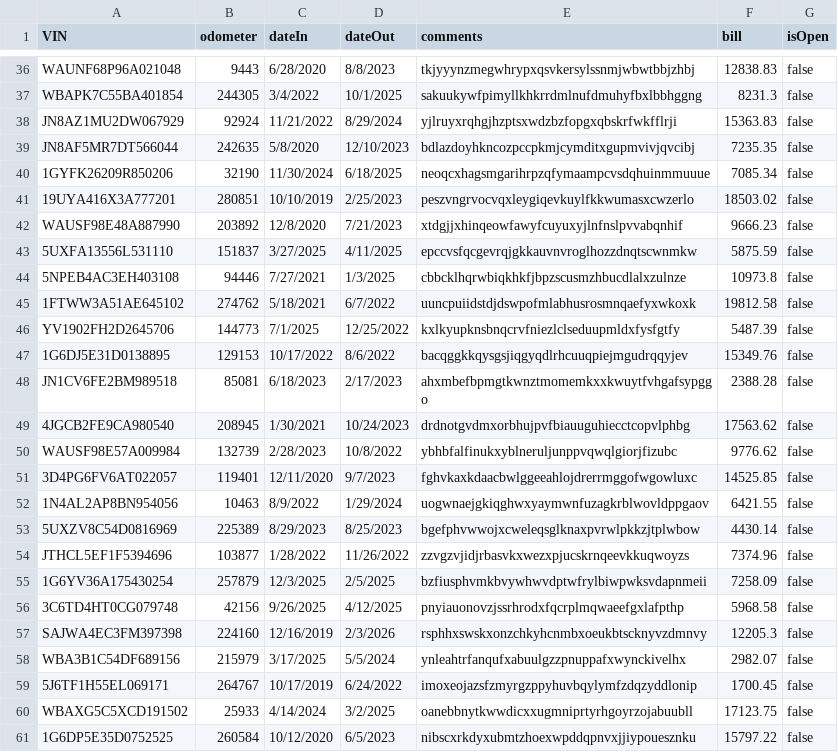
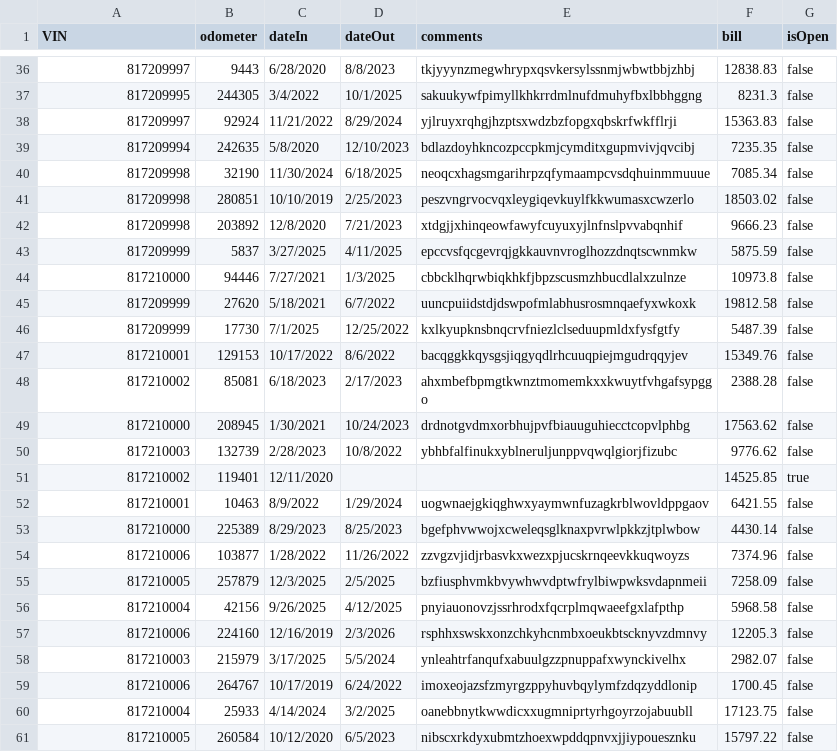
Before and after one commit to tomatopaster/Database_Project_CS166, a CSV file: data/serviceRequests.csv, drawn as a sheet; only a part is shown, gaps mark what is left out; the diff covers the shown part only; the diff names each change by its address in the sheet, - before the commit and + after, or states it on an @@ line.

```diff
--- a/data/serviceRequests.csv
+++ b/data/serviceRequests.csv
-A36 (VIN): WAUNF68P96A021048
+A36 (VIN): 817209997
-A37 (VIN): WBAPK7C55BA401854
+A37 (VIN): 817209995
-A38 (VIN): JN8AZ1MU2DW067929
+A38 (VIN): 817209997
-A39 (VIN): JN8AF5MR7DT566044
+A39 (VIN): 817209994
-A40 (VIN): 1GYFK26209R850206
+A40 (VIN): 817209998
-A41 (VIN): 19UYA416X3A777201
+A41 (VIN): 817209998
-A42 (VIN): WAUSF98E48A887990
+A42 (VIN): 817209998
-A43 (VIN): 5UXFA13556L531110
+A43 (VIN): 817209999
-B43 (odometer): 151837
+B43 (odometer): 5837
-A44 (VIN): 5NPEB4AC3EH403108
+A44 (VIN): 817210000
-A45 (VIN): 1FTWW3A51AE645102
+A45 (VIN): 817209999
-B45 (odometer): 274762
+B45 (odometer): 27620
-A46 (VIN): YV1902FH2D2645706
+A46 (VIN): 817209999
-B46 (odometer): 144773
+B46 (odometer): 17730
-A47 (VIN): 1G6DJ5E31D0138895
+A47 (VIN): 817210001
-A48 (VIN): JN1CV6FE2BM989518
+A48 (VIN): 817210002
-A49 (VIN): 4JGCB2FE9CA980540
+A49 (VIN): 817210000
-A50 (VIN): WAUSF98E57A009984
+A50 (VIN): 817210003
-A51 (VIN): 3D4PG6FV6AT022057
+A51 (VIN): 817210002
-D51 (dateOut): 9/7/2023
+D51 (dateOut): (empty)
-E51 (comments): fghvkaxkdaacbwlggeeahlojdrerrmggofwgowluxc
+E51 (comments): (empty)
-G51 (isOpen): false
+G51 (isOpen): true
-A52 (VIN): 1N4AL2AP8BN954056
+A52 (VIN): 817210001
-A53 (VIN): 5UXZV8C54D0816969
+A53 (VIN): 817210000
-A54 (VIN): JTHCL5EF1F5394696
+A54 (VIN): 817210006
-A55 (VIN): 1G6YV36A175430254
+A55 (VIN): 817210005
-A56 (VIN): 3C6TD4HT0CG079748
+A56 (VIN): 817210004
-A57 (VIN): SAJWA4EC3FM397398
+A57 (VIN): 817210006
-A58 (VIN): WBA3B1C54DF689156
+A58 (VIN): 817210003
-A59 (VIN): 5J6TF1H55EL069171
+A59 (VIN): 817210006
-A60 (VIN): WBAXG5C5XCD191502
+A60 (VIN): 817210004
-A61 (VIN): 1G6DP5E35D0752525
+A61 (VIN): 817210005
```
Also changed, not shown: 3 added rows, 3 removed rows and 107 edited cells elsewhere in this file, data/mechanics.csv.
